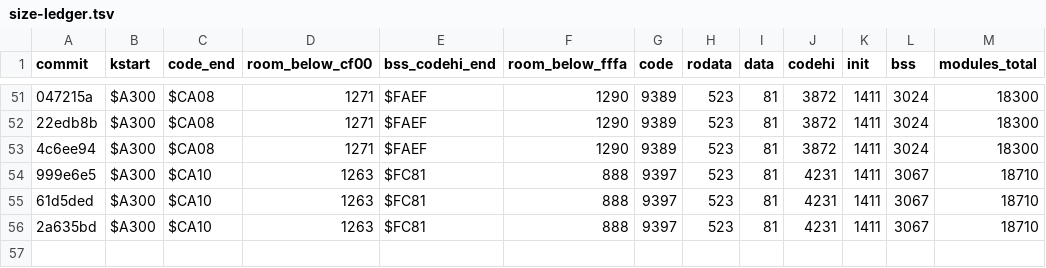
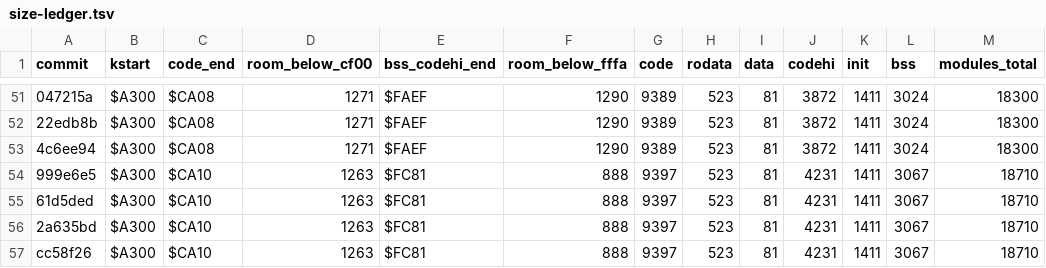
Before and after one commit to sandmanbuzz/breadbin, a TSV file: docs/size-ledger.tsv, drawn as a sheet; only a part is shown, gaps mark what is left out; the diff names each change by its address in the sheet, - before the commit and + after, or states it on an @@ line.

```diff
--- a/docs/size-ledger.tsv
+++ b/docs/size-ledger.tsv
+row 57: cc58f26 | $A300 | $CA10 | 1263 | $FC81 | 888 | 9397 | 523 | 81 | 4231 | 1411 | 3067 | 18710
```
